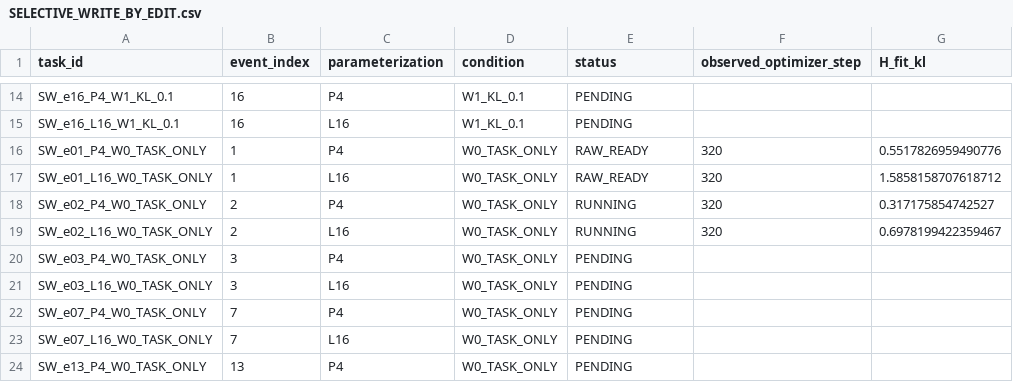
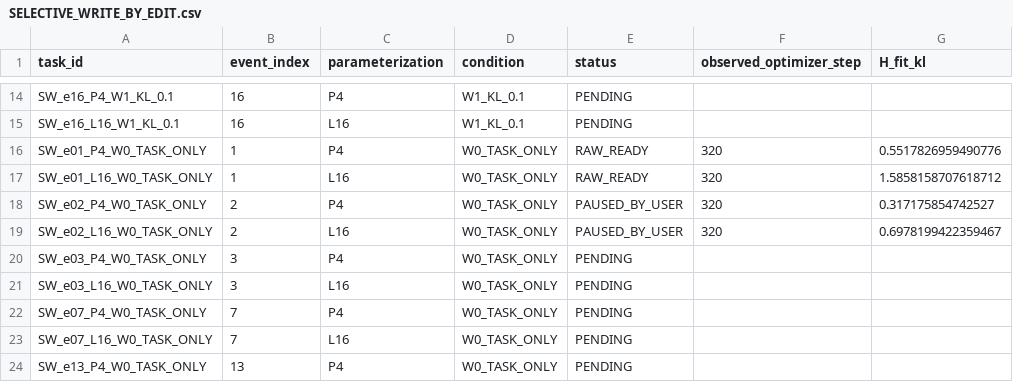
Before and after one commit to DLwbm123/Knowledge_editing, a CSV file: reports/medtrace_selective_write_20260907/SELECTIVE_WRITE_BY_EDIT.csv, drawn as a sheet; only a part is shown, gaps mark what is left out; the diff names each change by its address in the sheet, - before the commit and + after, or states it on an @@ line.

```diff
--- a/reports/medtrace_selective_write_20260907/SELECTIVE_WRITE_BY_EDIT.csv
+++ b/reports/medtrace_selective_write_20260907/SELECTIVE_WRITE_BY_EDIT.csv
-E18:E19 (status): RUNNING
+E18:E19 (status): PAUSED_BY_USER
```
Also changed, not shown: 9 other files.
